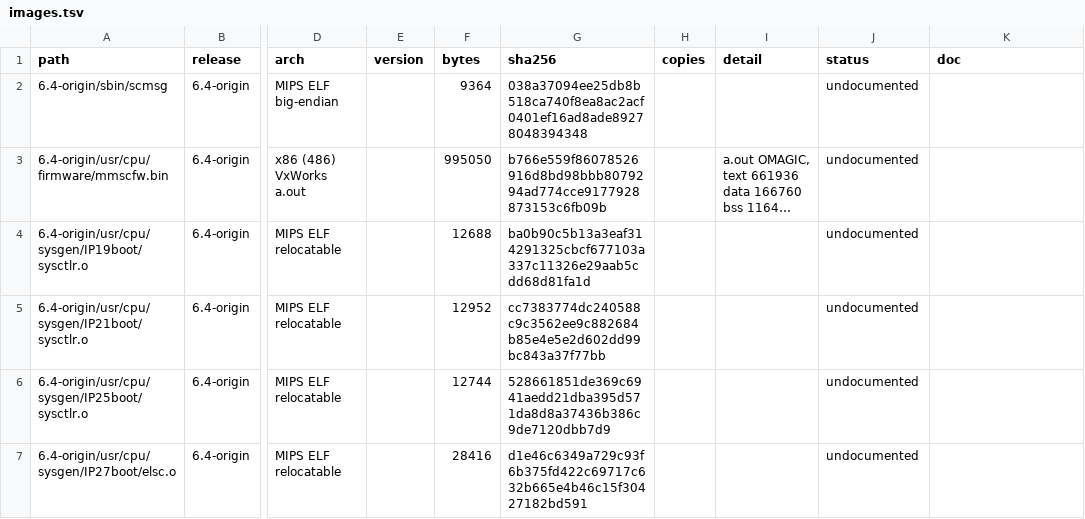
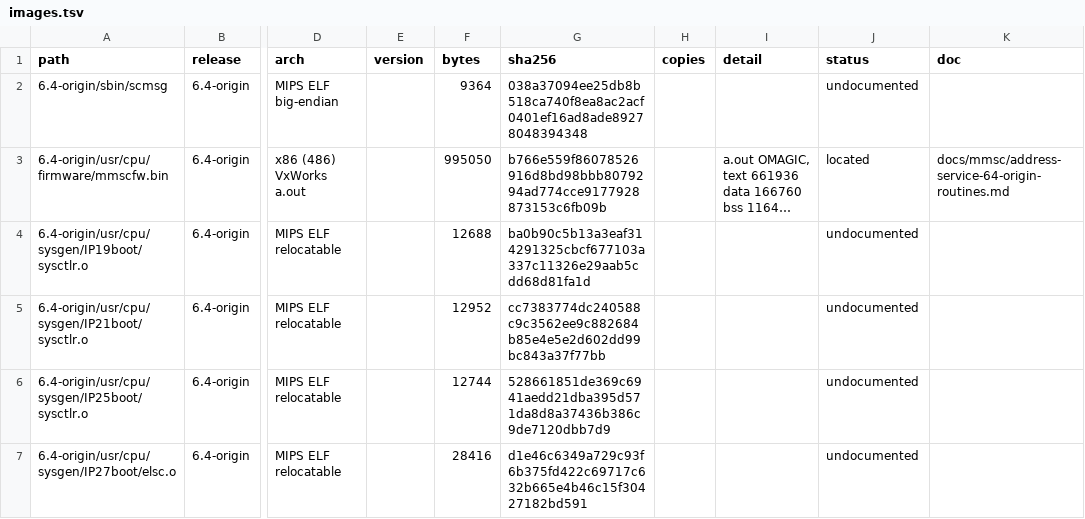
Before and after one commit to jamesbraid/sysco, a TSV file: docs/inventory/images.tsv, drawn as a sheet; only a part is shown, gaps mark what is left out; long unchanged cells end in …; the diff covers the shown part only; the diff names each change by its address in the sheet, - before the commit and + after, or states it on an @@ line.

Commit message:
docs/inventory: regenerate the firmware tables for the new readings
The ARM, ColdFire and MMSC readings that landed since the last run
locate more packages, images and functions. Rerun scripts/sysco_tables.py
so the tables and the coverage block match them.

```diff
--- a/docs/inventory/images.tsv
+++ b/docs/inventory/images.tsv
-J3 (status): undocumented
+J3 (status): located
-K3 (doc): (empty)
+K3 (doc): docs/mmsc/address-service-64-origin-routines.md
```
Also changed, not shown: 31 edited cells elsewhere in this file, docs/inventory/firmware-summary.tsv, docs/inventory/packages.tsv, 2 other files.
